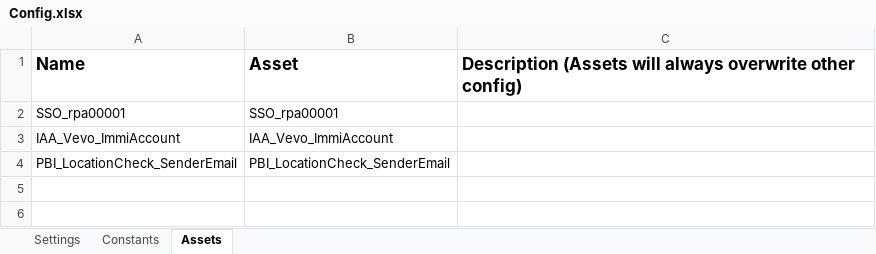
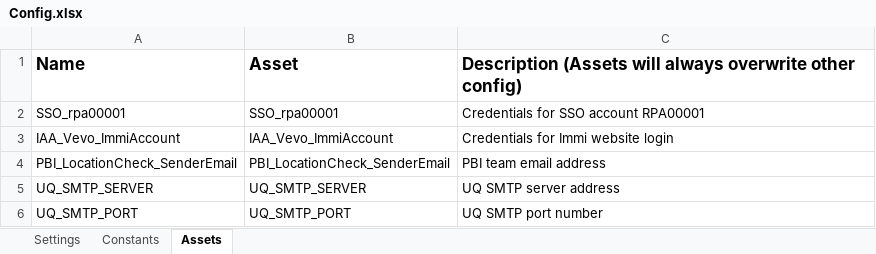
Before and after one commit to uqmgupt1/RpaUiPathProcess, an Excel workbook: Processes/PBI_LocationCheck/Data/Config.xlsx, sheet Assets, drawn as a sheet; values as stored, in another font and other column widths than the file's, no borders; the diff names each change by its address in the sheet, - before the commit and + after, or states it on an @@ line.

Commit message:
ITSADSSD-21887 -  Placeholder for git and code changes for send email

```diff
--- a/Processes/PBI_LocationCheck/Data/Config.xlsx (sheet Assets)
+++ b/Processes/PBI_LocationCheck/Data/Config.xlsx (sheet Assets)
-C2: (empty)
+C2: Credentials for SSO account RPA00001
-C3: (empty)
+C3: Credentials for Immi website login
-C4: (empty)
+C4: PBI team email address
+row 5: UQ_SMTP_SERVER | UQ_SMTP_SERVER | UQ SMTP server address
+row 6: UQ_SMTP_PORT | UQ_SMTP_PORT | UQ SMTP port number
```
Also changed, not shown: sheet Settings, 8 other files.
